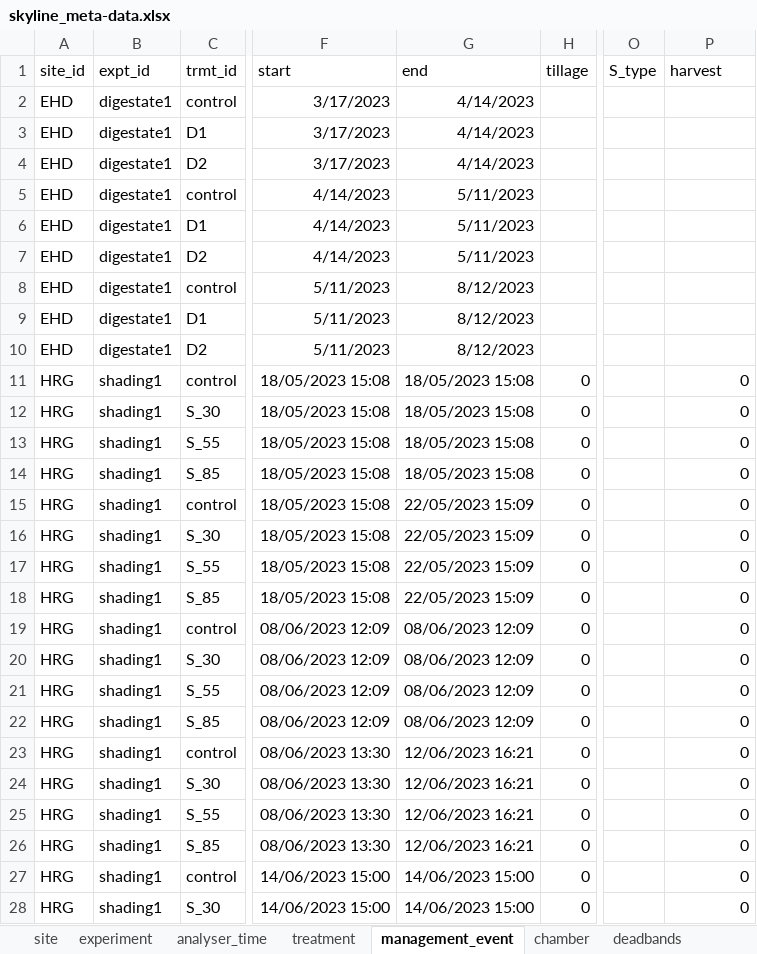
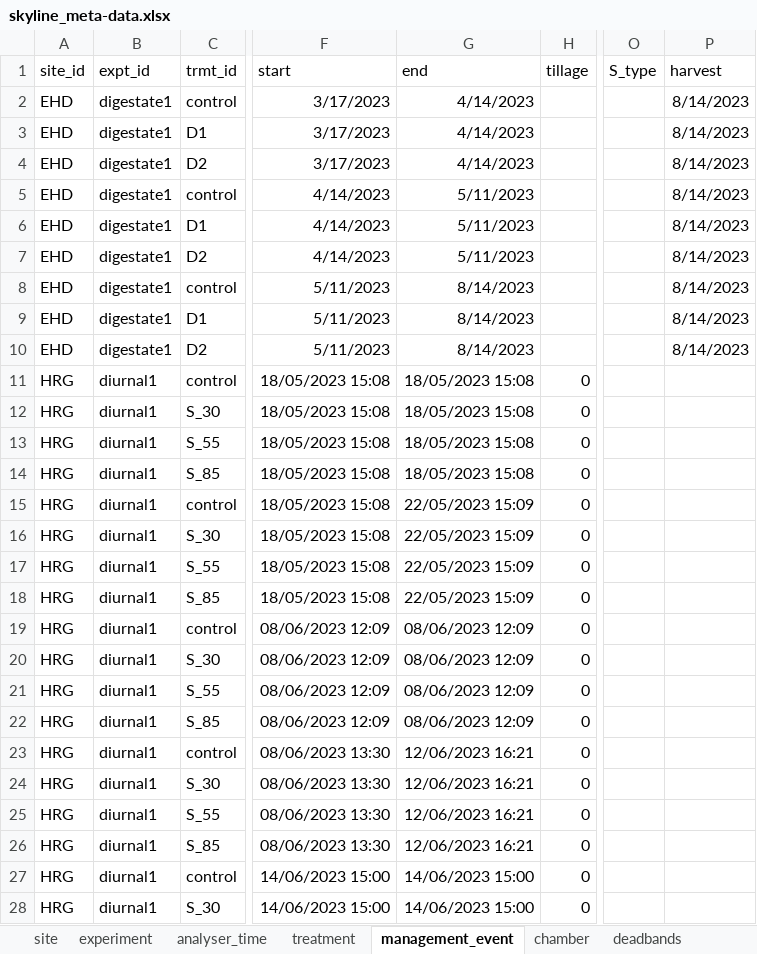
Before and after one commit to NERC-CEH/skyline, an Excel workbook: data-raw/skyline_meta-data.xlsx, sheet management_event, drawn as a sheet; only a part is shown, gaps mark what is left out; values as stored, in another font and other column widths than the file's, no borders; the diff covers the shown part only; the diff names each change by its address in the sheet, - before the commit and + after, or states it on an @@ line.

```diff
--- a/data-raw/skyline_meta-data.xlsx (sheet management_event)
+++ b/data-raw/skyline_meta-data.xlsx (sheet management_event)
-P2:P10 (harvest): (empty)
+P2:P10 (harvest): 8/14/2023
-G8:G10 (end): 8/12/2023
+G8:G10 (end): 8/14/2023
-B11:B28 (expt_id): shading1
+B11:B28 (expt_id): diurnal1
-P11:P28 (harvest): 0
+P11:P28 (harvest): (empty)
```
Also changed, not shown: other rows of this sheet, sheet chamber, sheet bad_data, sheet deadbands, sheet experiment, sheet treatment, sheet analyser_time, 1 more sheet, 3 other files.
